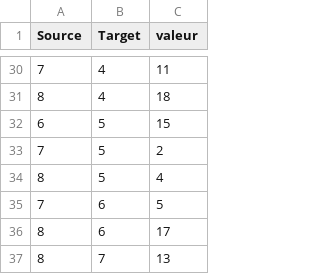
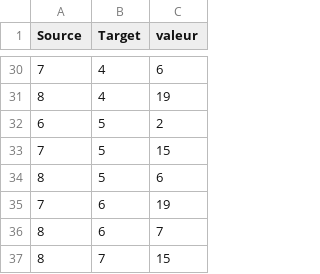
Before and after one commit to EmeryBV/TSP, a CSV file: class RandomGraphe.csv, drawn as a sheet; only a part is shown, gaps mark what is left out; the diff covers the shown part only.

```diff
--- a/class RandomGraphe.csv
+++ b/class RandomGraphe.csv
@@ -30,8 +30,8 @@ Source,Target,valeur
-7,4,11
-8,4,18
-6,5,15
-7,5,2
-8,5,4
-7,6,5
-8,6,17
-8,7,13
+7,4,6
+8,4,19
+6,5,2
+7,5,15
+8,5,6
+7,6,19
+8,6,7
+8,7,15
```
Also changed, not shown: 25 edited cells elsewhere in this file, 5 other files.
